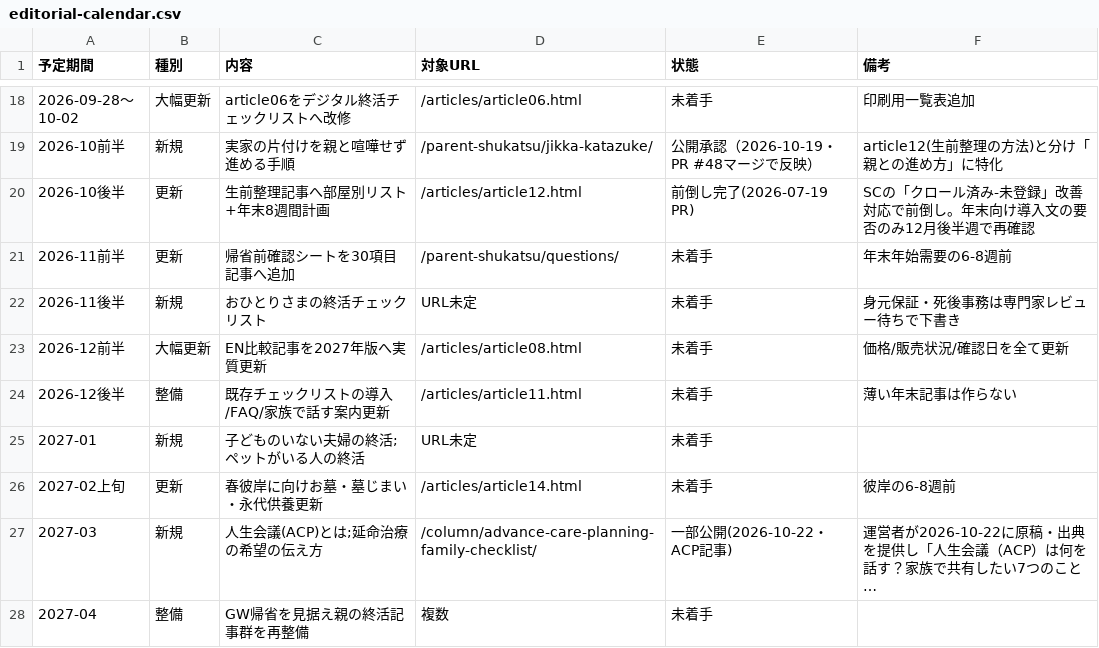
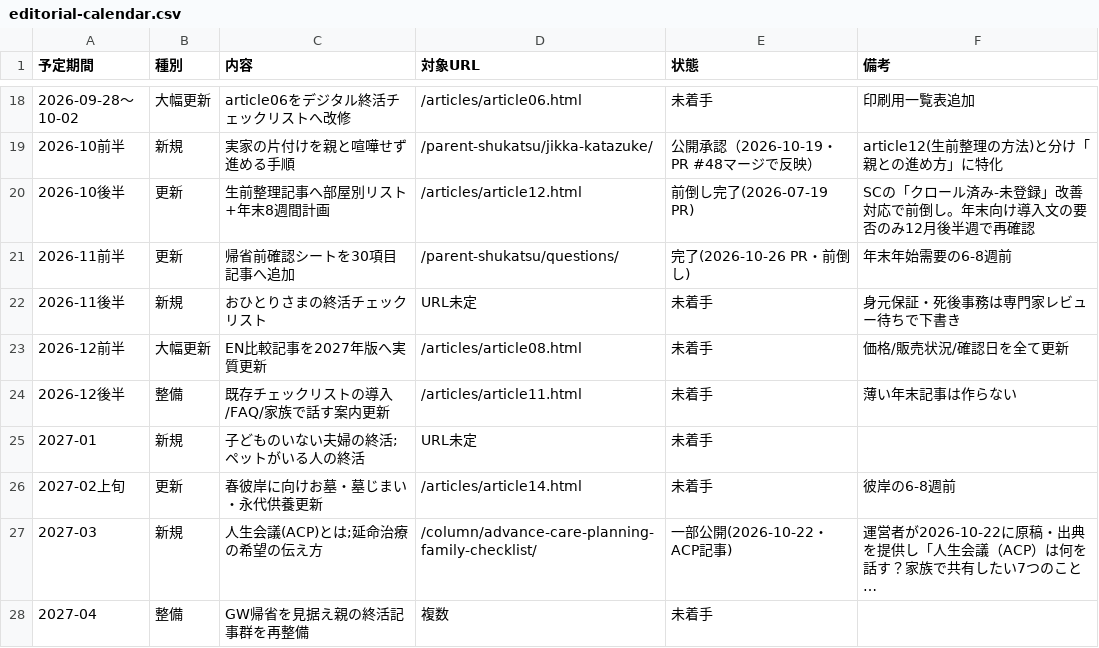
Before and after one commit to tfqys680-jpg/shukatsu-site, a CSV file: docs/seo/editorial-calendar.csv, drawn as a sheet; only a part is shown, gaps mark what is left out; long unchanged cells end in ….

```diff
--- a/docs/seo/editorial-calendar.csv
+++ b/docs/seo/editorial-calendar.csv
@@ -20,3 +20,3 @@
 2026-10後半,更新,生前整理記事へ部屋別リスト+年末8週間計画,/articles/article12.html,前倒し完了(2026-07-19 PR),SCの「クロール済み-未登録」改善対応で前倒し。年末向け導入文の要否のみ12月後半週で再確認
-2026-11前半,更新,帰省前確認シートを30項目記事へ追加,/parent-shukatsu/questions/,未着手,年末年始需要の6-8週前
+2026-11前半,更新,帰省前確認シートを30項目記事へ追加,/parent-shukatsu/questions/,完了(2026-10-26 PR・前倒し),年末年始需要の6-8週前
 2026-11後半,新規,おひとりさまの終活チェックリスト,URL未定,未着手,身元保証・死後事務は専門家レビュー待ちで下書き
```
Also changed, not shown: docs/seo/content-inventory.csv, 3 other files.
